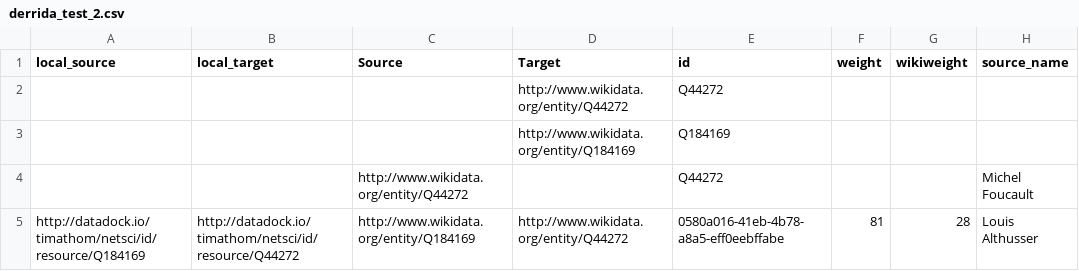
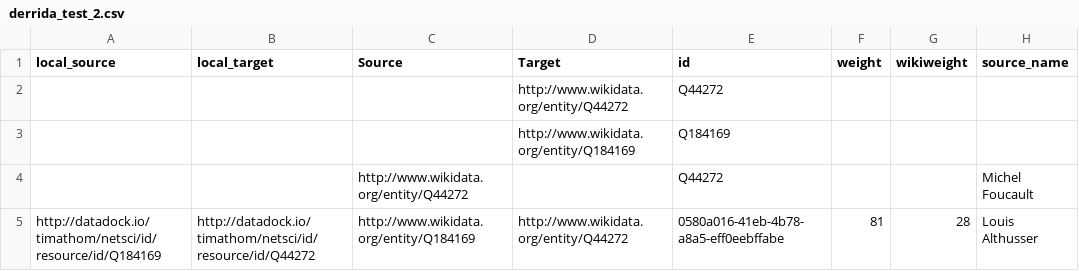
Before and after one commit to timathom/netsci, a CSV file: csv/derrida_test_2.csv/derrida_test_2.csv, drawn as a sheet; only a part is shown; the diff names each change by its address in the sheet, - before the commit and + after, or states it on an @@ line.

Commit message:
Added derrida_test_2.csv to dataset http://datadock.io/timathom/netsci/id/dataset/derrida_test_2.csv

```diff
--- a/csv/derrida_test_2.csv/derrida_test_2.csv
+++ b/csv/derrida_test_2.csv/derrida_test_2.csv
-A5 (local_source): http://datadock.io/timathom/netsci/id/resource/Q184169
+A5 (local_source): http://datadock.io/timathom/netsci/id/resource/id/Q184169
-B5 (local_target): http://datadock.io/timathom/netsci/id/resource/Q44272
+B5 (local_target): http://datadock.io/timathom/netsci/id/resource/id/Q44272
```
Also changed, not shown: 16 other files.
